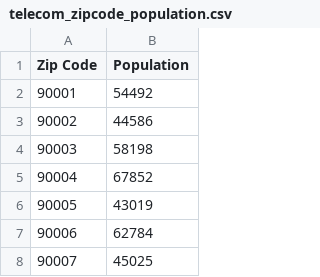
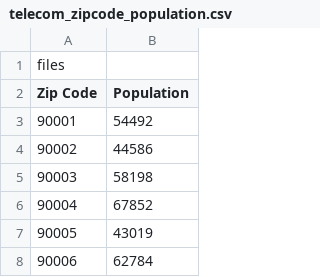
Before and after one commit to Ayush-Agrawalcs/Customer_Churn_Analytics_Warehouse, a CSV file: data/telecom_zipcode_population.csv, drawn as a sheet; only a part is shown; the shorter side is filled out with more unchanged rows; the diff names each change by its address in the sheet, - before the commit and + after, or states it on an @@ line.

Commit message:
Added data file:inn this file we have a two files like zipcode and Customer_care

```diff
--- a/data/telecom_zipcode_population.csv
+++ b/data/telecom_zipcode_population.csv
+row 1: files
```
